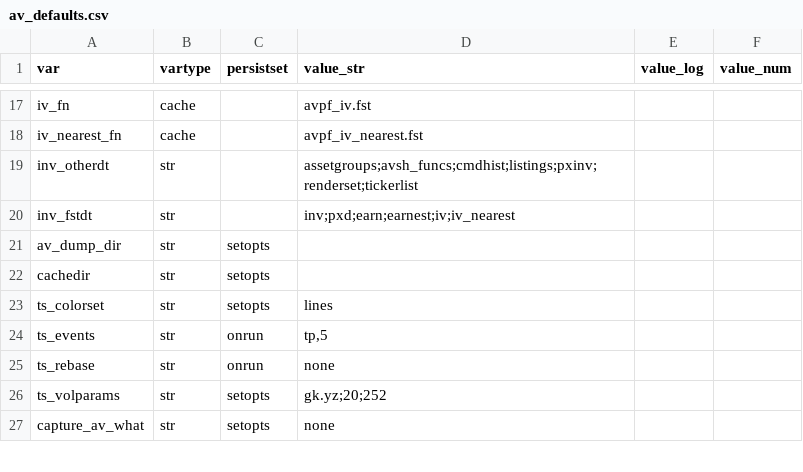
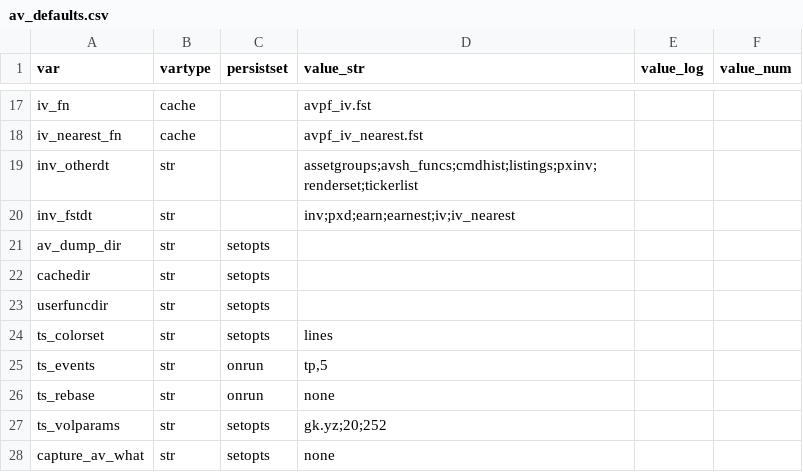
Before and after one commit to derekholmes0/alphavantagepf, a CSV file: inst/extdata/av_defaults.csv, drawn as a sheet; only a part is shown, gaps mark what is left out.

Commit message:
User functions directory on Options Page, internal data refactoring, vignette update

```diff
--- a/inst/extdata/av_defaults.csv
+++ b/inst/extdata/av_defaults.csv
@@ -22,2 +22,3 @@ av_dump_dir,str,setopts,,,
 cachedir,str,setopts,,,
+userfuncdir,str,setopts,,,
 ts_colorset,str,setopts,lines,,
```
Also changed, not shown: 32 other files.
